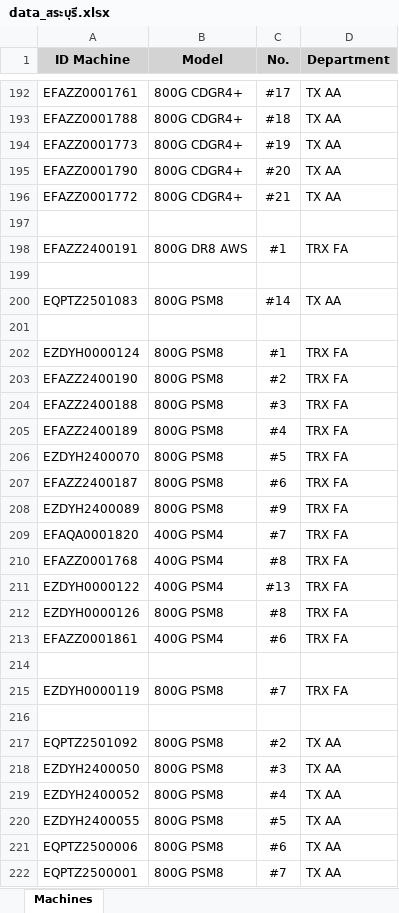
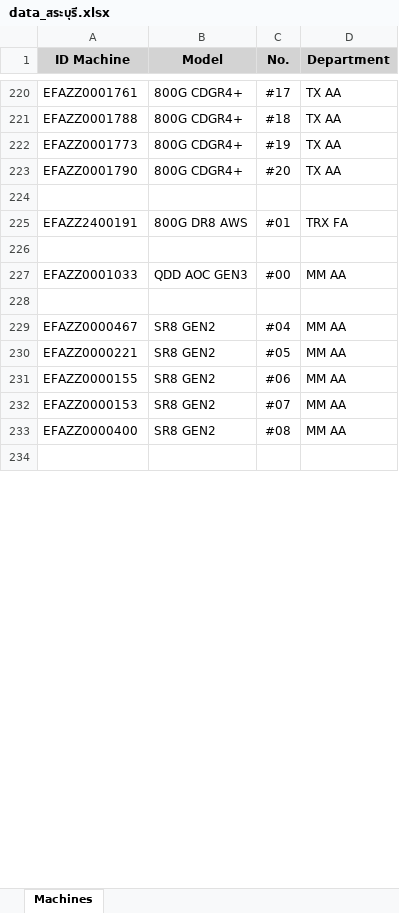
Before and after one commit to niceytpm/Web-EQAA, an Excel workbook: data_สระบุรี.xlsx, sheet Machines, drawn as a sheet; only a part is shown, gaps mark what is left out; values as stored, in another font and other column widths than the file's, no borders; removed rows and columns are numbered as before the commit, all else as after; the diff covers the shown part only; the diff names each change by its address in the sheet, - before the commit and + after, or states it on an @@ line.

```diff
--- a/data_สระบุรี.xlsx (sheet Machines)
+++ b/data_สระบุรี.xlsx (sheet Machines)
-row 196: EFAZZ0001772 | 800G CDGR4+ | #21 | TX AA
-C225 (No.): #1
+C225 (No.): #01
-row 200: EQPTZ2501083 | 800G PSM8 | #14 | TX AA
+row 227: EFAZZ0001033 | QDD AOC GEN3 | #00 | MM AA
-row 202: EZDYH0000124 | 800G PSM8 | #1 | TRX FA
-row 203: EFAZZ2400190 | 800G PSM8 | #2 | TRX FA
-row 204: EFAZZ2400188 | 800G PSM8 | #3 | TRX FA
-row 205: EFAZZ2400189 | 800G PSM8 | #4 | TRX FA
-row 206: EZDYH2400070 | 800G PSM8 | #5 | TRX FA
-row 207: EFAZZ2400187 | 800G PSM8 | #6 | TRX FA
-row 208: EZDYH2400089 | 800G PSM8 | #9 | TRX FA
-row 209: EFAQA0001820 | 400G PSM4 | #7 | TRX FA
-row 210: EFAZZ0001768 | 400G PSM4 | #8 | TRX FA
@@ row 211 moved to row 16: EZDYH0000122 @@
-row 212: EZDYH0000126 | 800G PSM8 | #8 | TRX FA
-row 213: EFAZZ0001861 | 400G PSM4 | #6 | TRX FA
+row 229: EFAZZ0000467 | SR8 GEN2 | #04 | MM AA
+row 230: EFAZZ0000221 | SR8 GEN2 | #05 | MM AA
+row 231: EFAZZ0000155 | SR8 GEN2 | #06 | MM AA
+row 232: EFAZZ0000153 | SR8 GEN2 | #07 | MM AA
+row 233: EFAZZ0000400 | SR8 GEN2 | #08 | MM AA
-row 215: EZDYH0000119 | 800G PSM8 | #7 | TRX FA
-row 216: (empty)
-row 217: EQPTZ2501092 | 800G PSM8 | #2 | TX AA
-row 218: EZDYH2400050 | 800G PSM8 | #3 | TX AA
-row 219: EZDYH2400052 | 800G PSM8 | #4 | TX AA
-row 220: EZDYH2400055 | 800G PSM8 | #5 | TX AA
-row 221: EQPTZ2500006 | 800G PSM8 | #6 | TX AA
-row 222: EQPTZ2500001 | 800G PSM8 | #7 | TX AA
```
Also changed, not shown: 73 added rows, 61 removed rows, 11 moved rows and 69 edited cells elsewhere in this sheet.
